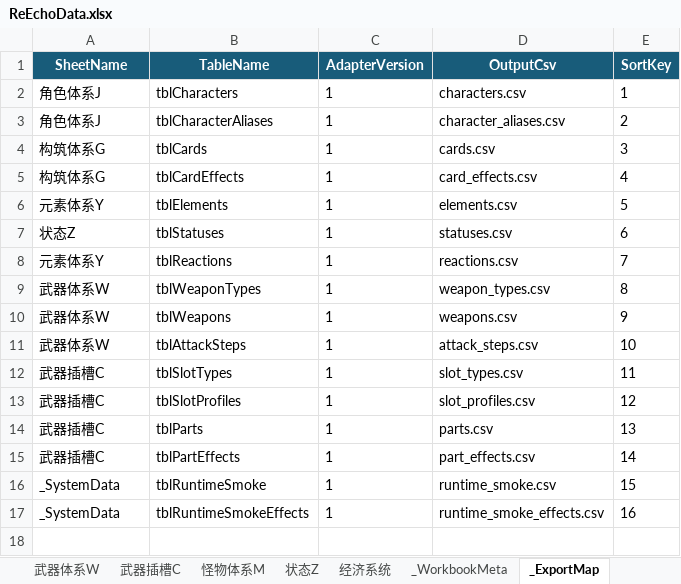
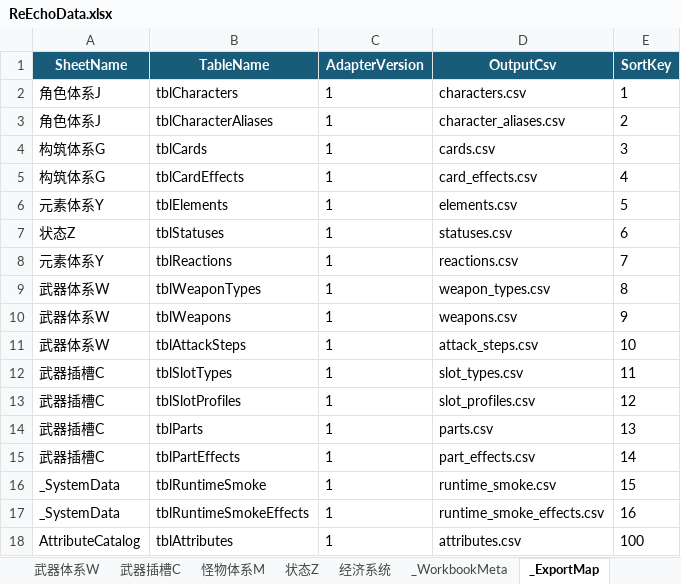
Before and after one commit to lyouduan/ReEcho, an Excel workbook: Design/Data/ReEchoData.xlsx, sheet _ExportMap, drawn as a sheet; values as stored, in another font and other column widths than the file's, no borders; table styles not drawn; the diff names each change by its address in the sheet, - before the commit and + after, or states it on an @@ line.

Commit message:
[PROGRAMMER] Plan56: attribute panel on shop clock hover (data-driven Attributes domain)

```diff
--- a/Design/Data/ReEchoData.xlsx (sheet _ExportMap)
+++ b/Design/Data/ReEchoData.xlsx (sheet _ExportMap)
+row 18: AttributeCatalog | tblAttributes | 1 | attributes.csv | 100
```
Also changed, not shown: other sheet tabs, 18 other files.
